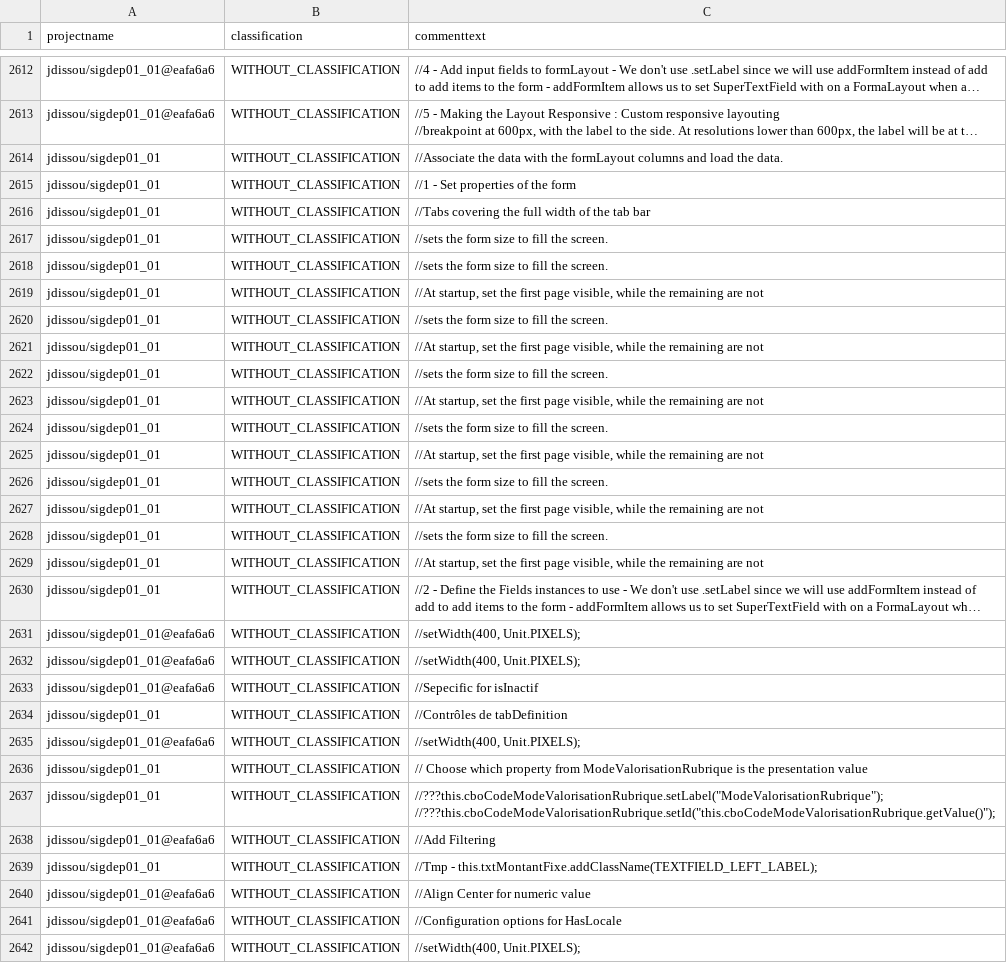
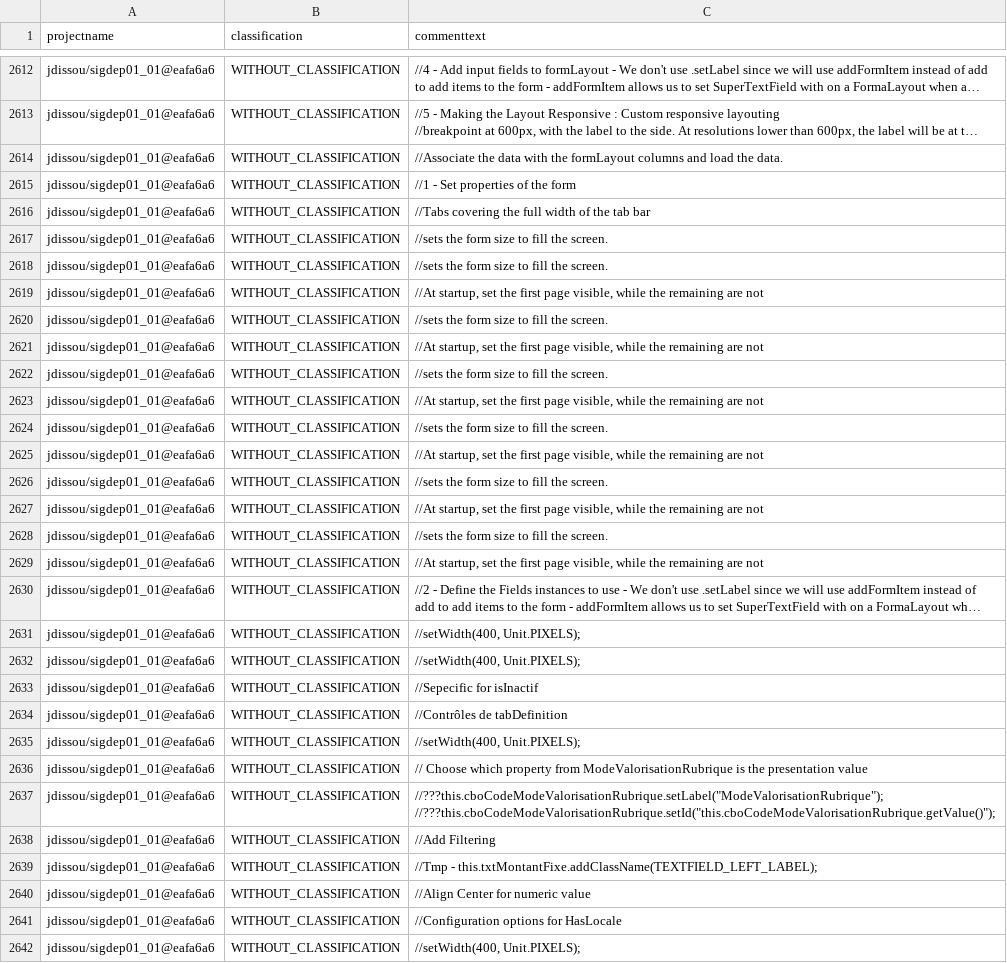
Before and after one commit to ytetsuwo/TesoroSATD, a CSV file: out/tesoro_msr16_versioned.csv, drawn as a sheet; only a part is shown, gaps mark what is left out; long unchanged cells end in …; the diff covers the shown part only; the diff names each change by its address in the sheet, - before the commit and + after, or states it on an @@ line.

```diff
--- a/out/tesoro_msr16_versioned.csv
+++ b/out/tesoro_msr16_versioned.csv
-A2614:A2630 (projectname): jdissou/sigdep01_01
+A2614:A2630 (projectname): jdissou/sigdep01_01@eafa6a6
-A2634 (projectname): jdissou/sigdep01_01
+A2634 (projectname): jdissou/sigdep01_01@eafa6a6
-A2636:A2637 (projectname): jdissou/sigdep01_01
+A2636:A2637 (projectname): jdissou/sigdep01_01@eafa6a6
-A2639 (projectname): jdissou/sigdep01_01
+A2639 (projectname): jdissou/sigdep01_01@eafa6a6
```
Also changed, not shown: 2 added rows, 2 removed rows and 111 edited cells elsewhere in this file, 11 other files.
